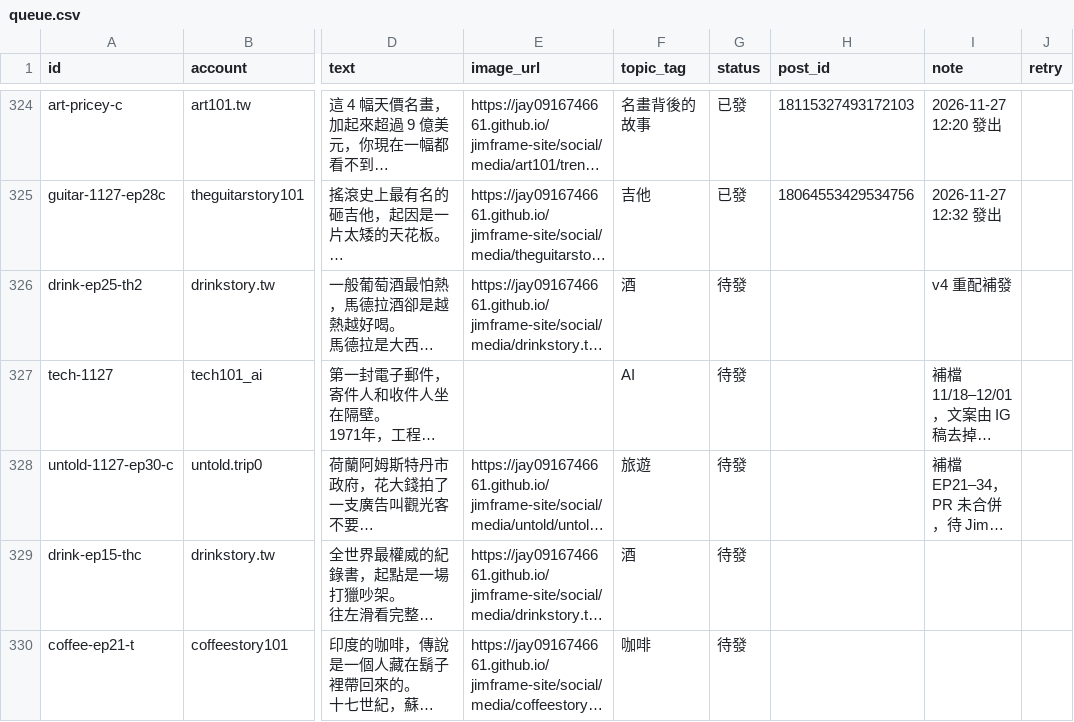
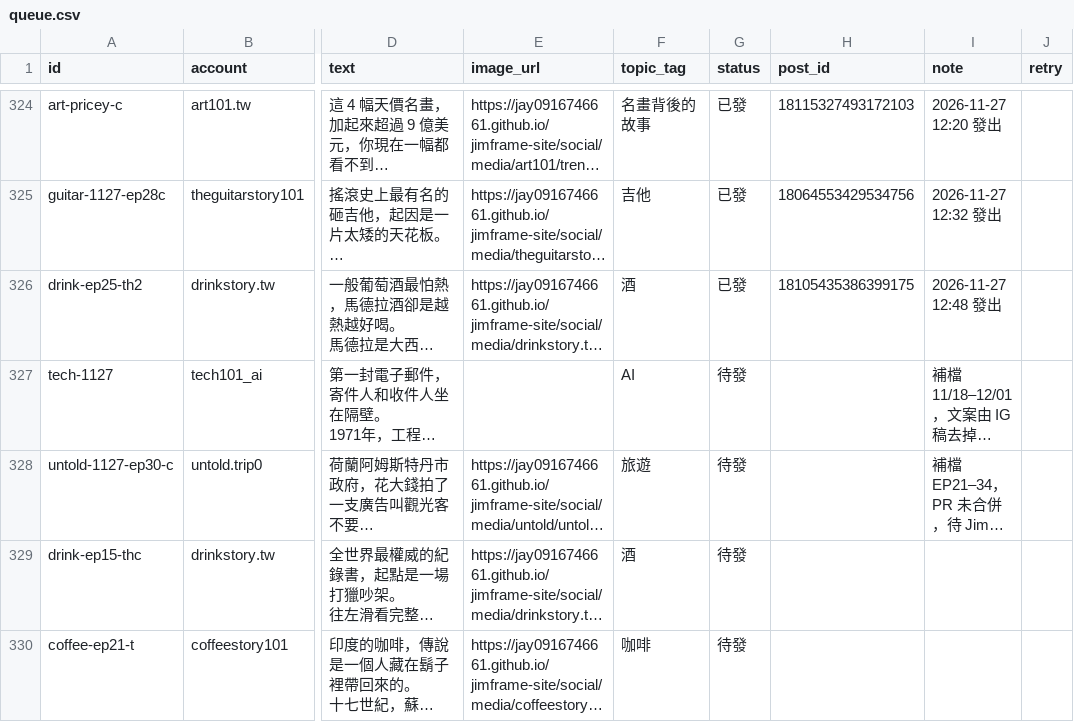
Before and after one commit to jay0916746661/jimframe-site, a CSV file: tools/threads-poster/queue.csv, drawn as a sheet; only a part is shown, gaps mark what is left out; long unchanged cells end in …; the diff names each change by its address in the sheet, - before the commit and + after, or states it on an @@ line.

Commit message:
Threads 發文結果 2026-11-27 04:48

```diff
--- a/tools/threads-poster/queue.csv
+++ b/tools/threads-poster/queue.csv
-G326 (status): 待發
+G326 (status): 已發
-H326 (post_id): (empty)
+H326 (post_id): 18105435386399175
-I326 (note): v4 重配補發
+I326 (note): 2026-11-27 12:48 發出
```
